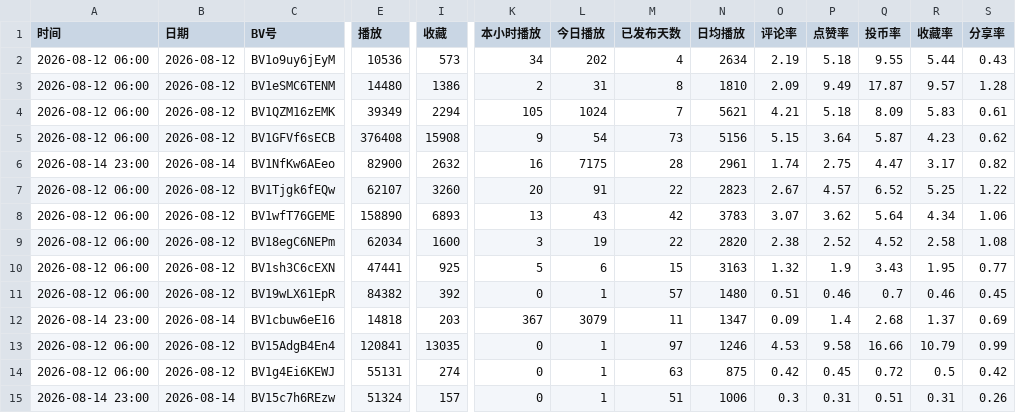
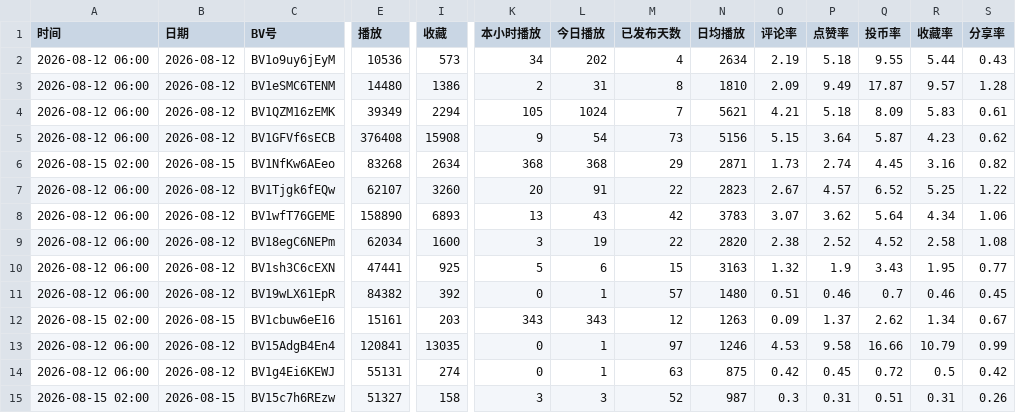
Before and after one commit to yinggege666666-alt/bilibili-tracker, a CSV file: report.csv, drawn as a sheet; only a part is shown, gaps mark what is left out; the diff covers the shown part only; the diff names each change by its address in the sheet, - before the commit and + after, or states it on an @@ line.

```diff
--- a/report.csv
+++ b/report.csv
-A6 (时间): 2026-08-14 23:00
+A6 (时间): 2026-08-15 02:00
-B6 (日期): 2026-08-14
+B6 (日期): 2026-08-15
-E6 (播放): 82900
+E6 (播放): 83268
-I6 (收藏): 2632
+I6 (收藏): 2634
-K6 (本小时播放): 16
+K6 (本小时播放): 368
-L6 (今日播放): 7175
+L6 (今日播放): 368
-M6 (已发布天数): 28
+M6 (已发布天数): 29
-N6 (日均播放): 2961
+N6 (日均播放): 2871
-O6 (评论率): 1.74
+O6 (评论率): 1.73
-P6 (点赞率): 2.75
+P6 (点赞率): 2.74
-Q6 (投币率): 4.47
+Q6 (投币率): 4.45
-R6 (收藏率): 3.17
+R6 (收藏率): 3.16
-A12 (时间): 2026-08-14 23:00
+A12 (时间): 2026-08-15 02:00
-B12 (日期): 2026-08-14
+B12 (日期): 2026-08-15
-E12 (播放): 14818
+E12 (播放): 15161
-K12 (本小时播放): 367
+K12 (本小时播放): 343
-L12 (今日播放): 3079
+L12 (今日播放): 343
-M12 (已发布天数): 11
+M12 (已发布天数): 12
-N12 (日均播放): 1347
+N12 (日均播放): 1263
-P12 (点赞率): 1.4
+P12 (点赞率): 1.37
-Q12 (投币率): 2.68
+Q12 (投币率): 2.62
-R12 (收藏率): 1.37
+R12 (收藏率): 1.34
-S12 (分享率): 0.69
+S12 (分享率): 0.67
-A15 (时间): 2026-08-14 23:00
+A15 (时间): 2026-08-15 02:00
-B15 (日期): 2026-08-14
+B15 (日期): 2026-08-15
-E15 (播放): 51324
+E15 (播放): 51327
-I15 (收藏): 157
+I15 (收藏): 158
-K15 (本小时播放): 0
+K15 (本小时播放): 3
-L15 (今日播放): 1
+L15 (今日播放): 3
-M15 (已发布天数): 51
+M15 (已发布天数): 52
-N15 (日均播放): 1006
+N15 (日均播放): 987
```
Also changed, not shown: 1 edited cell elsewhere in this file, snapshots.csv, 2 other files.
